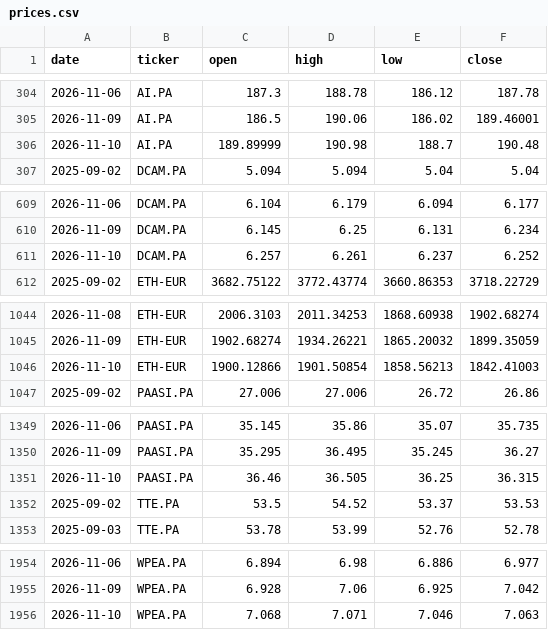
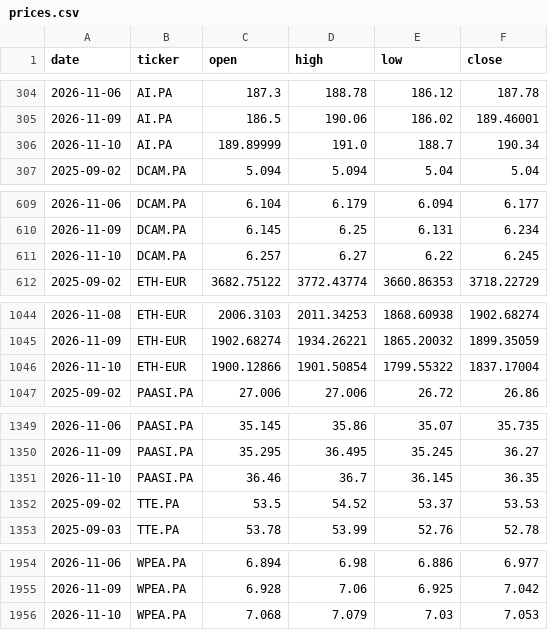
Before and after one commit to DonSanchitoo/pea_tracker, a CSV file: data/prices.csv, drawn as a sheet; only a part is shown, gaps mark what is left out; the diff covers the shown part only.

```diff
--- a/data/prices.csv
+++ b/data/prices.csv
@@ -305,3 +305,3 @@ date,ticker,open,high,low,close
 2026-11-09,AI.PA,186.5,190.06,186.02,189.46001
-2026-11-10,AI.PA,189.89999,190.98,188.7,190.48
+2026-11-10,AI.PA,189.89999,191.0,188.7,190.34
 2025-09-02,DCAM.PA,5.094,5.094,5.04,5.04
@@ -610,3 +610,3 @@ date,ticker,open,high,low,close
 2026-11-09,DCAM.PA,6.145,6.25,6.131,6.234
-2026-11-10,DCAM.PA,6.257,6.261,6.237,6.252
+2026-11-10,DCAM.PA,6.257,6.27,6.22,6.245
 2025-09-02,ETH-EUR,3682.75122,3772.43774,3660.86353,3718.22729
@@ -1045,3 +1045,3 @@ date,ticker,open,high,low,close
 2026-11-09,ETH-EUR,1902.68274,1934.26221,1865.20032,1899.35059
-2026-11-10,ETH-EUR,1900.12866,1901.50854,1858.56213,1842.41003
+2026-11-10,ETH-EUR,1900.12866,1901.50854,1799.55322,1837.17004
 2025-09-02,PAASI.PA,27.006,27.006,26.72,26.86
@@ -1350,3 +1350,3 @@ date,ticker,open,high,low,close
 2026-11-09,PAASI.PA,35.295,36.495,35.245,36.27
-2026-11-10,PAASI.PA,36.46,36.505,36.25,36.315
+2026-11-10,PAASI.PA,36.46,36.7,36.145,36.35
 2025-09-02,TTE.PA,53.5,54.52,53.37,53.53
@@ -1955,2 +1955,2 @@ date,ticker,open,high,low,close
 2026-11-09,WPEA.PA,6.928,7.06,6.925,7.042
-2026-11-10,WPEA.PA,7.068,7.071,7.046,7.063
+2026-11-10,WPEA.PA,7.068,7.079,7.03,7.053
```
Also changed, not shown: 2 edited cells elsewhere in this file, data/history.csv, 3 other files.
